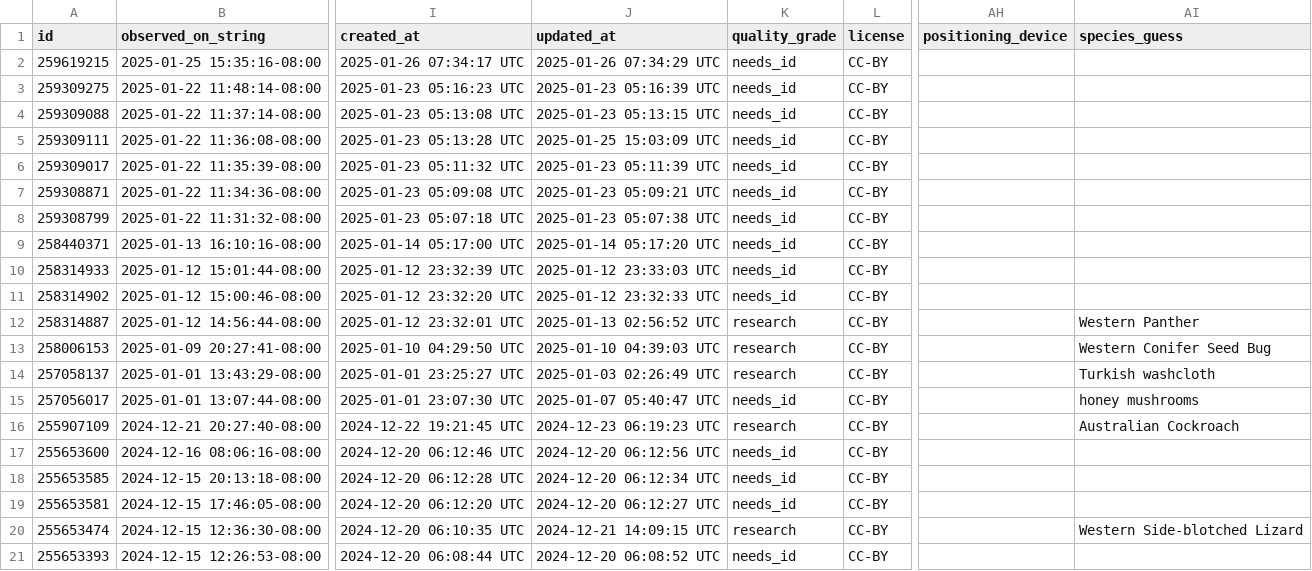
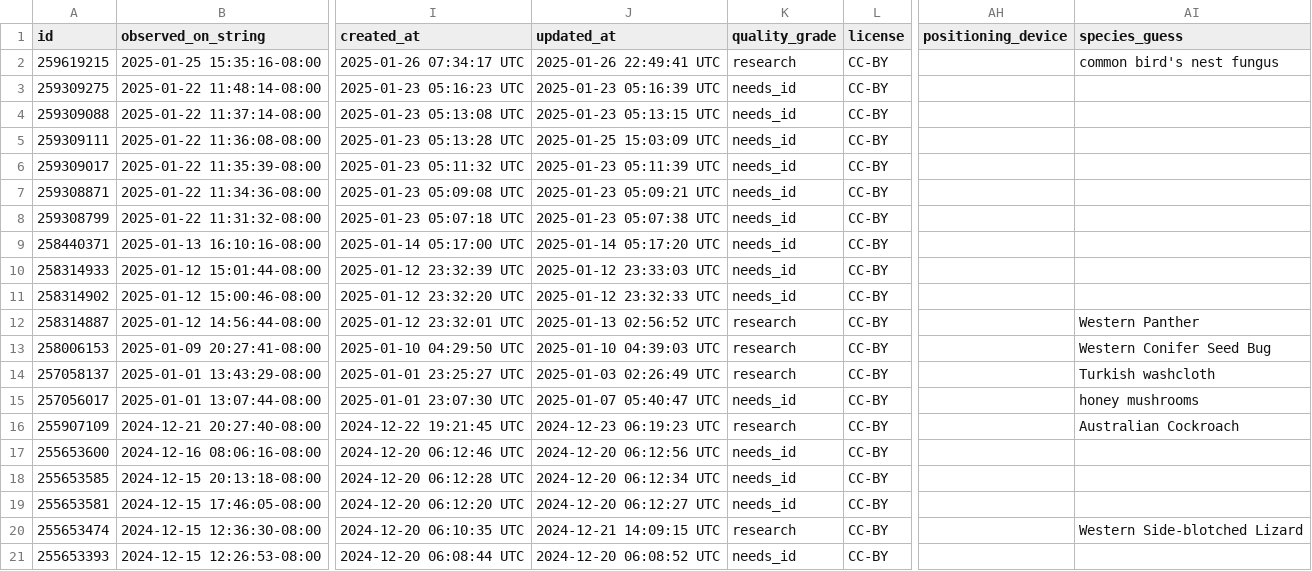
Before and after one commit to rmcminds/merdemicrobes, a CSV file: _data/most_recent_new_taxa.csv, drawn as a sheet; only a part is shown, gaps mark what is left out; the diff names each change by its address in the sheet, - before the commit and + after, or states it on an @@ line.

```diff
--- a/_data/most_recent_new_taxa.csv
+++ b/_data/most_recent_new_taxa.csv
-J2 (updated_at): 2025-01-26 07:34:29 UTC
+J2 (updated_at): 2025-01-26 22:49:41 UTC
-K2 (quality_grade): needs_id
+K2 (quality_grade): research
-AI2 (species_guess): (empty)
+AI2 (species_guess): common bird's nest fungus
```
Also changed, not shown: 1 other file.
